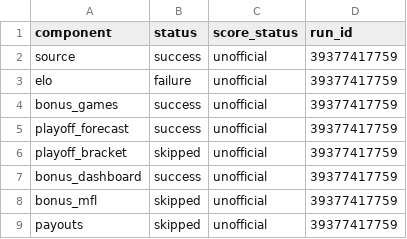
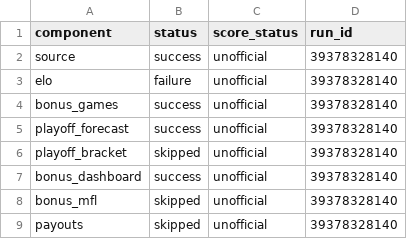
Before and after one commit to TheMathNinja/FAFL-GM-Dashboard, a CSV file: data/component_publish_status.csv, drawn as a sheet.

```diff
--- a/data/component_publish_status.csv
+++ b/data/component_publish_status.csv
@@ -1,9 +1,9 @@
 component,status,score_status,run_id
-source,success,unofficial,39377417759
-elo,failure,unofficial,39377417759
-bonus_games,success,unofficial,39377417759
-playoff_forecast,success,unofficial,39377417759
-playoff_bracket,skipped,unofficial,39377417759
-bonus_dashboard,success,unofficial,39377417759
-bonus_mfl,skipped,unofficial,39377417759
-payouts,skipped,unofficial,39377417759
+source,success,unofficial,39378328140
+elo,failure,unofficial,39378328140
+bonus_games,success,unofficial,39378328140
+playoff_forecast,success,unofficial,39378328140
+playoff_bracket,skipped,unofficial,39378328140
+bonus_dashboard,success,unofficial,39378328140
+bonus_mfl,skipped,unofficial,39378328140
+payouts,skipped,unofficial,39378328140
```
Also changed, not shown: 25 other files.
